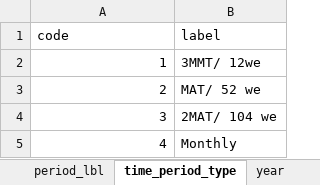
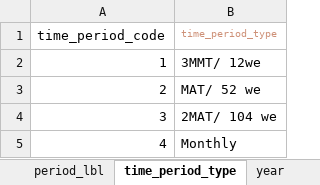
Before and after one commit to nicolayandreevich/DT-PG-NZ, an Excel workbook: codes/periods.xlsx, sheet time_period_type, drawn as a sheet; values as stored, in another font and other column widths than the file's, no borders; removed rows and columns are numbered as before the commit, all else as after; the diff names each change by its address in the sheet, - before the commit and + after, or states it on an @@ line.

```diff
--- a/codes/periods.xlsx (sheet time_period_type)
+++ b/codes/periods.xlsx (sheet time_period_type)
-row 1: code | label
+row 1: time_period_code | time_period_type
```
Also changed, not shown: sheet period_lbl, sheet year, codes/demo_order.xlsx, 1 other file.
